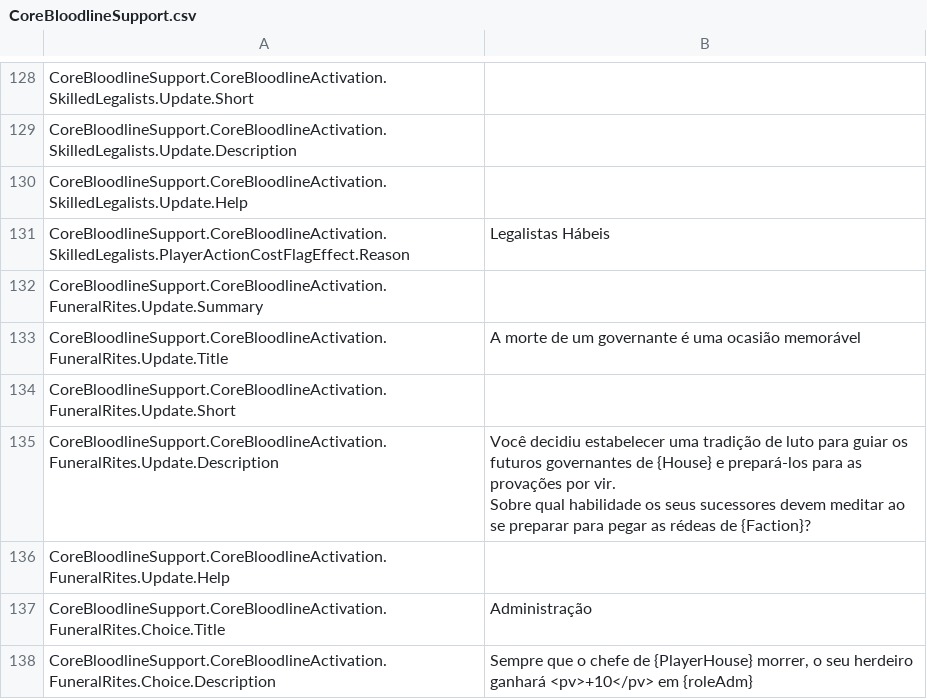
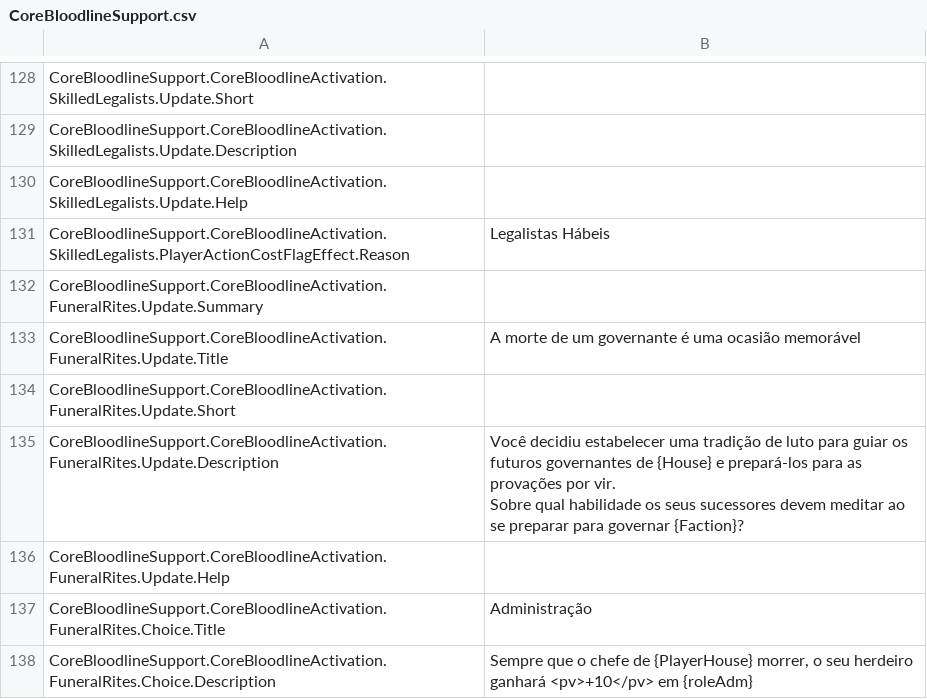
Before and after one commit to isyuricunha/star-dynasties-gold-traducao-portugues-brasileiro, a CSV file: PTBR/BloodlinesDLC/CoreBloodlineSupport.csv, drawn as a sheet; only a part is shown, gaps mark what is left out.

```diff
--- a/PTBR/BloodlinesDLC/CoreBloodlineSupport.csv
+++ b/PTBR/BloodlinesDLC/CoreBloodlineSupport.csv
@@ -136,6 +136,6 @@ CoreBloodlineSupport.CoreBloodlineActivation.FuneralRites.Update.Title,"A morte
 CoreBloodlineSupport.CoreBloodlineActivation.FuneralRites.Update.Short,""
-CoreBloodlineSupport.CoreBloodlineActivation.FuneralRites.Update.Description,"Você decidiu estabelecer uma tradição de luto para guiar os futuros governantes de {House} e prepará-los para as provações por vir.
-
-Sobre qual habilidade os seus sucessores devem meditar ao se preparar para pegar as rédeas de {Faction}?
-"
+CoreBloodlineSupport.CoreBloodlineActivation.FuneralRites.Update.Description,"Você decidiu estabelecer uma tradição de luto para guiar os futuros governantes de {House} e prepará-los para as provações por vir.
+
+Sobre qual habilidade os seus sucessores devem meditar ao se preparar para governar {Faction}?
+"
 CoreBloodlineSupport.CoreBloodlineActivation.FuneralRites.Update.Help,""
```
Also changed, not shown: PTBR/Config/moralacts.csv, PTBR/Config/text.csv, 34 other files.
